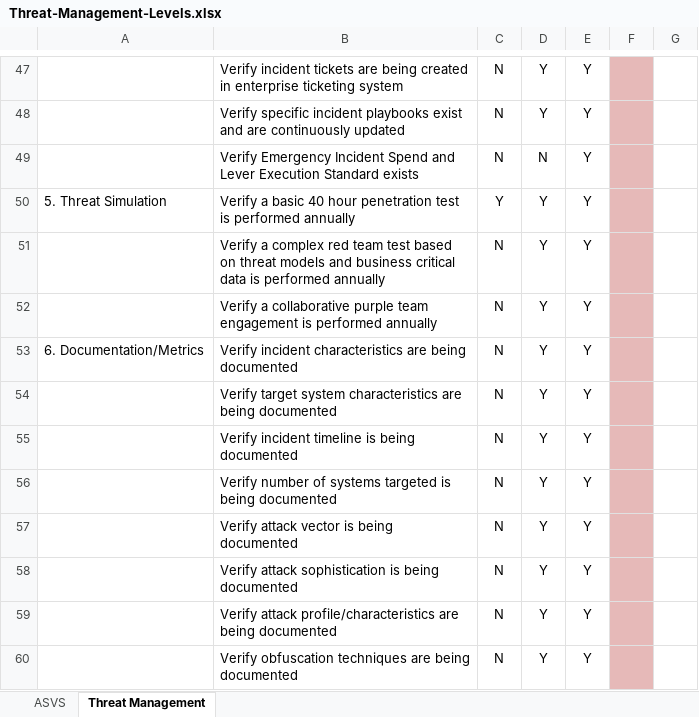
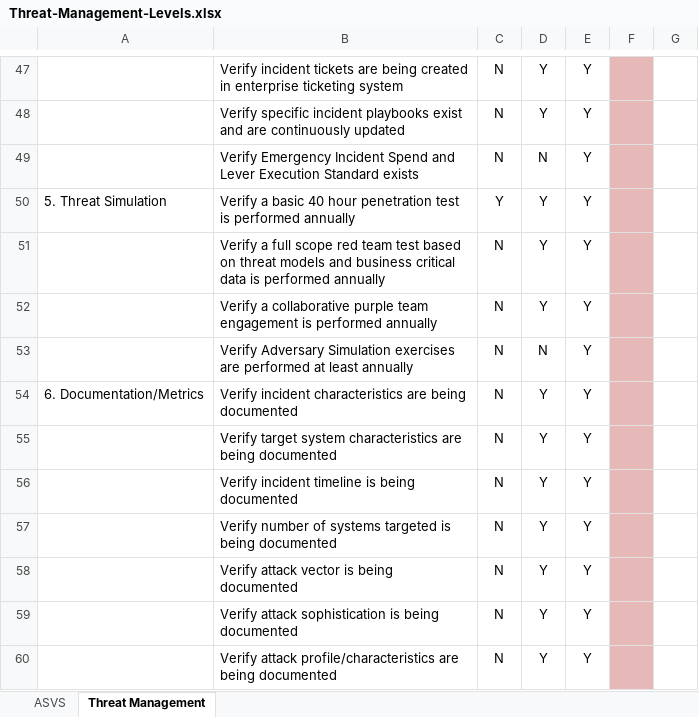
Before and after one commit to Brockway/ESA-Process-Maturity, an Excel workbook: Threat-Management-Levels.xlsx, sheet Threat Management, drawn as a sheet; only a part is shown, gaps mark what is left out; the shorter side is filled out with more unchanged rows; values as stored, in another font and other column widths than the file's, no borders; the diff names each change by its address in the sheet, - before the commit and + after, or states it on an @@ line.

```diff
--- a/Threat-Management-Levels.xlsx (sheet Threat Management)
+++ b/Threat-Management-Levels.xlsx (sheet Threat Management)
-B51: Verify a complex red team…
+B51: Verify a full scope red team…
+row 53:  | Verify Adversary Simulation exercises are performed at least annually | N | N | Y
```
Also changed, not shown: 1 other file.
